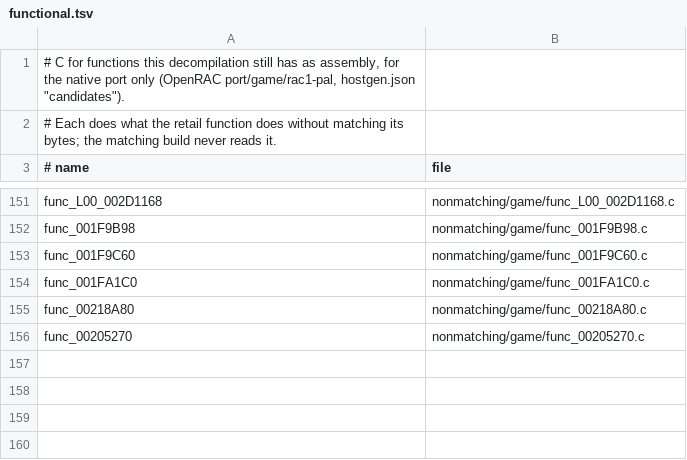
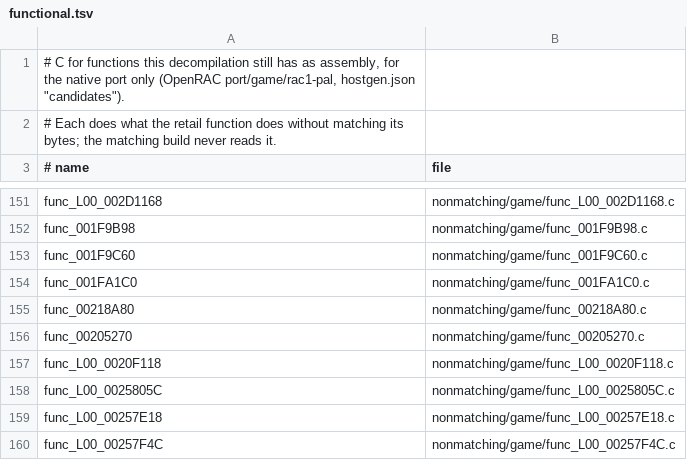
Before and after one commit to Lynder063/rac1-decomp, a TSV file: nonmatching/functional.tsv, drawn as a sheet; only a part is shown, gaps mark what is left out.

```diff
--- a/nonmatching/functional.tsv
+++ b/nonmatching/functional.tsv
@@ -156 +156,5 @@ func_00218A80	nonmatching/game/func_00218A80.c
 func_00205270	nonmatching/game/func_00205270.c
+func_L00_0020F118	nonmatching/game/func_L00_0020F118.c
+func_L00_0025805C	nonmatching/game/func_L00_0025805C.c
+func_L00_00257E18	nonmatching/game/func_L00_00257E18.c
+func_L00_00257F4C	nonmatching/game/func_L00_00257F4C.c
```
Also changed, not shown: 4 other files.
